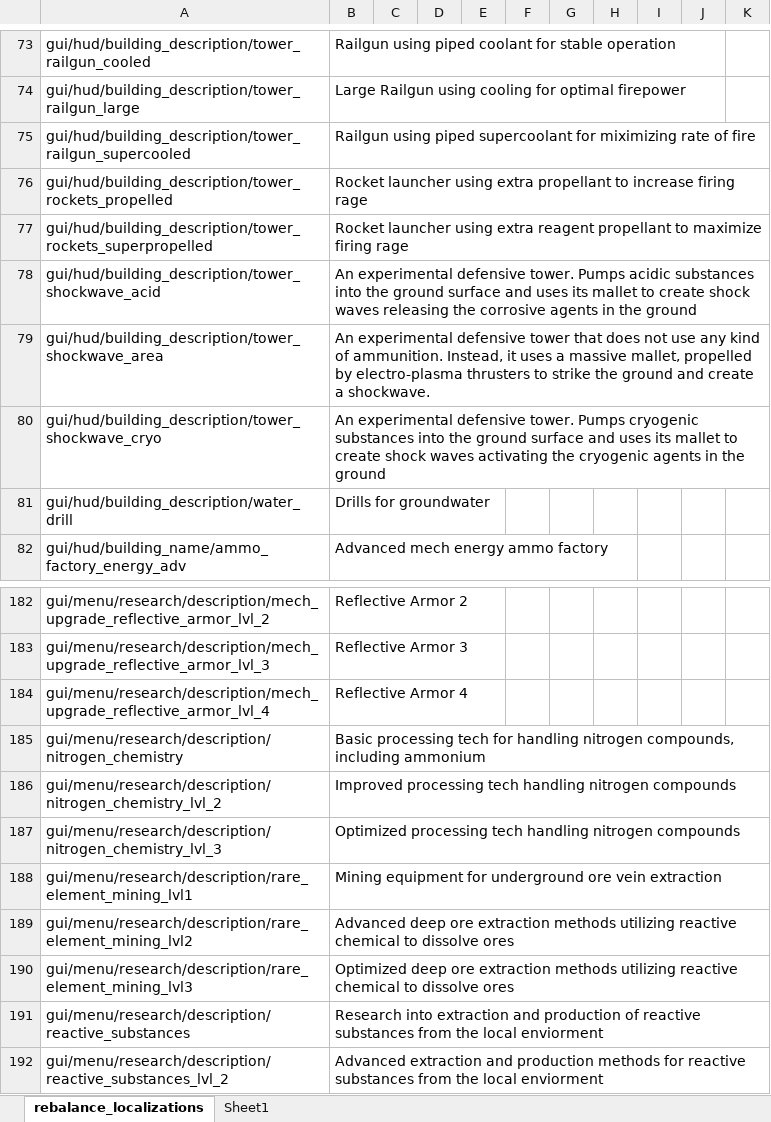
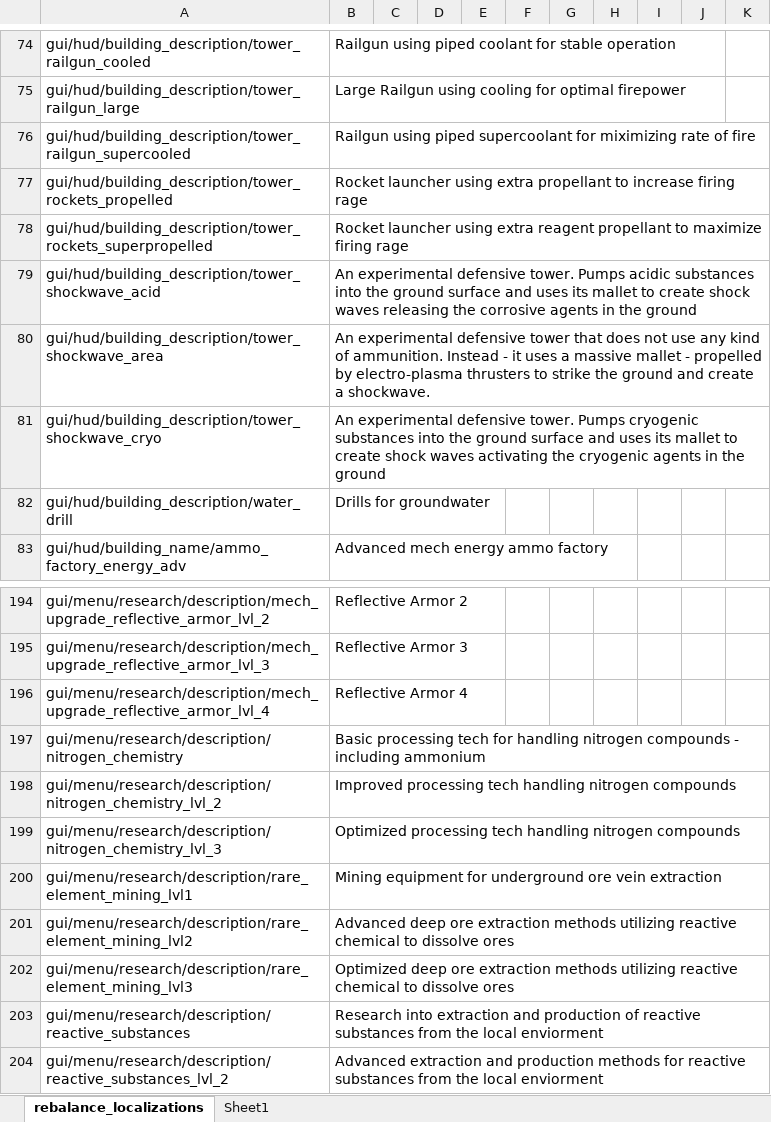
Before and after one commit to TheKilltech/rift_balance, an Excel workbook: gui/rebalance_localizations.xlsx, sheet rebalance_localizations, drawn as a sheet; only a part is shown, gaps mark what is left out; values as stored, in another font and other column widths than the file's, no borders; addresses are those after the commit; the diff covers the shown part only; the diff names each change by its address in the sheet, - before the commit and + after, or states it on an @@ line.

```diff
--- a/gui/rebalance_localizations.xlsx (sheet rebalance_localizations)
+++ b/gui/rebalance_localizations.xlsx (sheet rebalance_localizations)
-B80: …of ammunition. Instead, it uses a massive mallet, propelled by…
+B80: …of ammunition. Instead - it uses a massive mallet - propelled by…
-B197: …handling nitrogen compounds, including ammonium
+B197: …handling nitrogen compounds - including ammonium
```
Also changed, not shown: 22 added rows and 26 edited cells elsewhere in this sheet, 2 other files.
